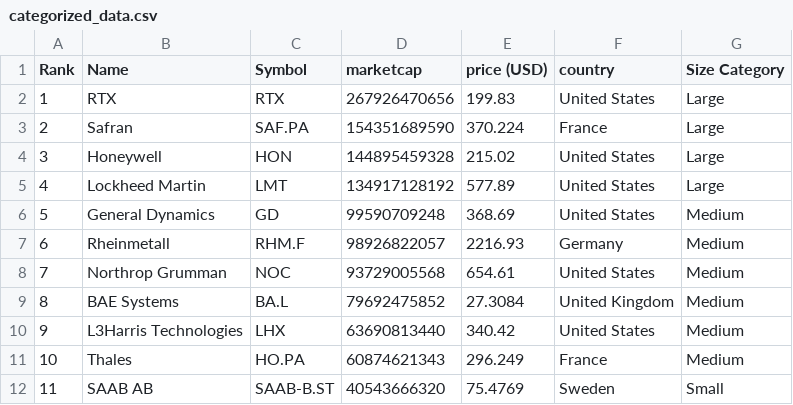
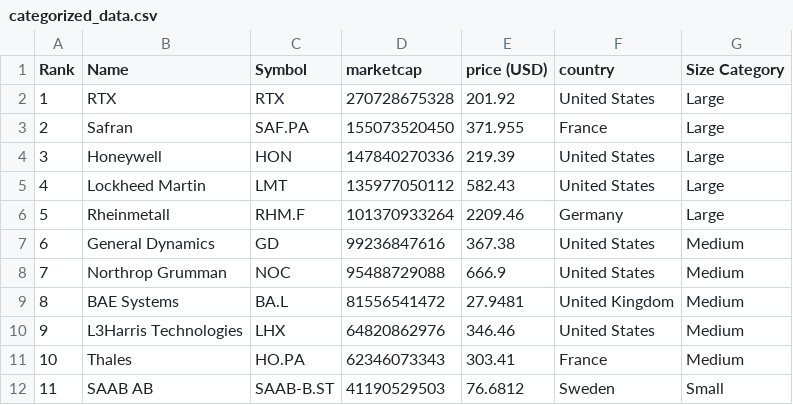
Before and after one commit to artfisica/taller-venezuela-junio-2024, a CSV file: categorized_data.csv, drawn as a sheet; only a part is shown; the diff covers the shown part only.

```diff
--- a/categorized_data.csv
+++ b/categorized_data.csv
@@ -1,12 +1,12 @@
 Rank,Name,Symbol,marketcap,price (USD),country,Size Category
-1,RTX,RTX,267926470656,199.83,United States,Large
-2,Safran,SAF.PA,154351689590,370.224,France,Large
-3,Honeywell,HON,144895459328,215.02,United States,Large
-4,Lockheed Martin,LMT,134917128192,577.89,United States,Large
-5,General Dynamics,GD,99590709248,368.69,United States,Medium
-6,Rheinmetall,RHM.F,98926822057,2216.93,Germany,Medium
-7,Northrop Grumman,NOC,93729005568,654.61,United States,Medium
-8,BAE Systems,BA.L,79692475852,27.3084,United Kingdom,Medium
-9,L3Harris Technologies,LHX,63690813440,340.42,United States,Medium
-10,Thales,HO.PA,60874621343,296.249,France,Medium
-11,SAAB AB,SAAB-B.ST,40543666320,75.4769,Sweden,Small
+1,RTX,RTX,270728675328,201.92,United States,Large
+2,Safran,SAF.PA,155073520450,371.955,France,Large
+3,Honeywell,HON,147840270336,219.39,United States,Large
+4,Lockheed Martin,LMT,135977050112,582.43,United States,Large
+5,Rheinmetall,RHM.F,101370933264,2209.46,Germany,Large
+6,General Dynamics,GD,99236847616,367.38,United States,Medium
+7,Northrop Grumman,NOC,95488729088,666.9,United States,Medium
+8,BAE Systems,BA.L,81556541472,27.9481,United Kingdom,Medium
+9,L3Harris Technologies,LHX,64820862976,346.46,United States,Medium
+10,Thales,HO.PA,62346073343,303.41,France,Medium
+11,SAAB AB,SAAB-B.ST,41190529503,76.6812,Sweden,Small
```
Also changed, not shown: 100 edited cells elsewhere in this file, data.csv.
